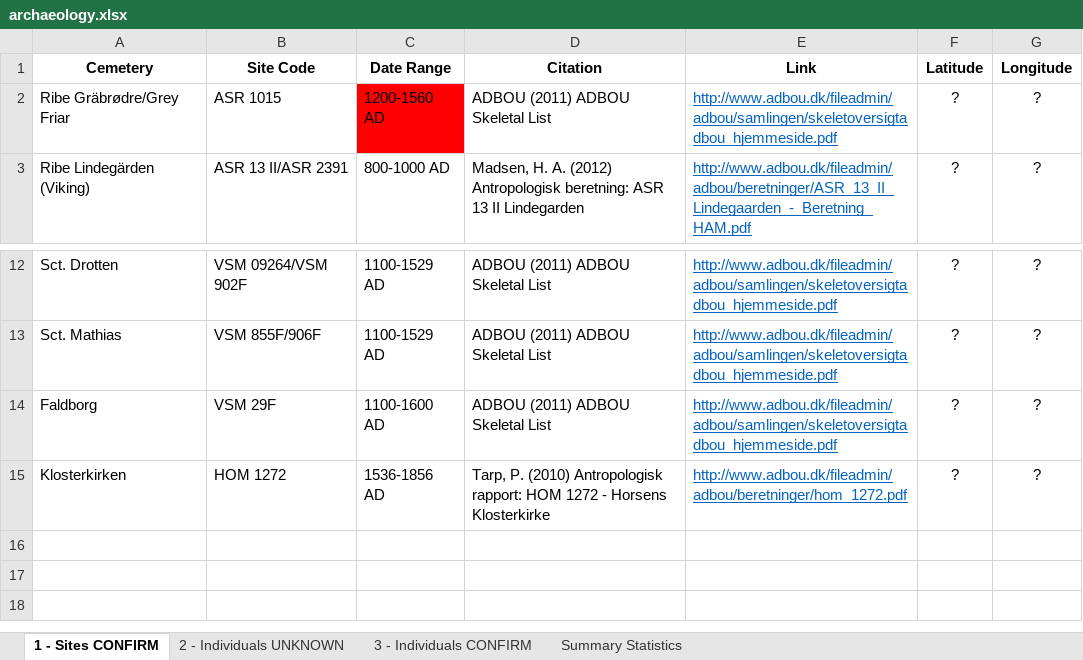
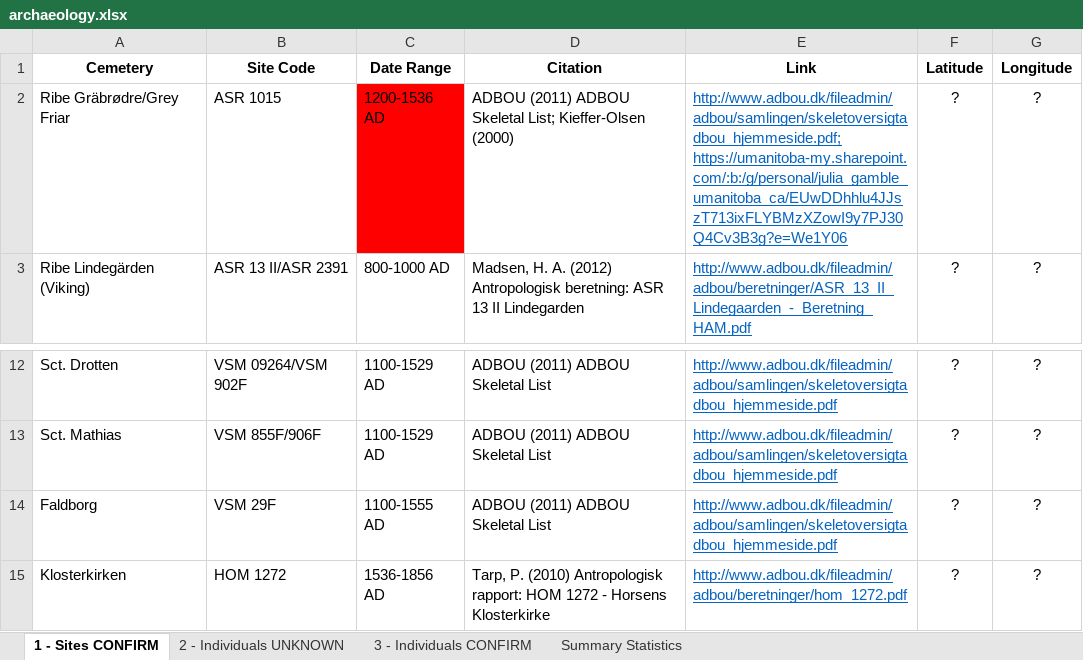
Before and after one commit to ktmeaton/plague-phylogeography-projects, an Excel workbook: denmark/metadata/all/archaeology.xlsx, sheet 1 - Sites CONFIRM, drawn as a sheet; only a part is shown, gaps mark what is left out; the shorter side is filled out with more unchanged rows; values as stored, in another font and other column widths than the file's, no borders; the diff names each change by its address in the sheet, - before the commit and + after, or states it on an @@ line.

```diff
--- a/denmark/metadata/all/archaeology.xlsx (sheet 1 - Sites CONFIRM)
+++ b/denmark/metadata/all/archaeology.xlsx (sheet 1 - Sites CONFIRM)
-C2 (Date Range): 1200-1560 AD
+C2 (Date Range): 1200-1536 AD
-D2 (Citation): ADBOU (2011) ADBOU Skeletal List
+D2 (Citation): ADBOU (2011) ADBOU Skeletal List; Kieffer-Olsen (2000)
-E2 (Link): http://www.adbou.dk/fileadmin/adbou/samlingen/skeletoversigtadbou_hjemmeside.pdf
+E2 (Link): http://www.adbou.dk/fileadmin/adbou/samlingen/skeletoversigtadbou_hjemmeside.pdf; https://umanitoba-my.sharepoint.com/:b:/g/personal/julia_gamble_umanitoba_ca/EUwDDhhlu4JJszT713ixFLYBMzXZowI9y7PJ30Q4Cv3B3g?e=We1Y06
-C14 (Date Range): 1100-1600 AD
+C14 (Date Range): 1100-1555 AD
```
Also changed, not shown: sheet 3 - Individuals CONFIRM, sheet 2 - Individuals UNKNOWN, 13 other files.
